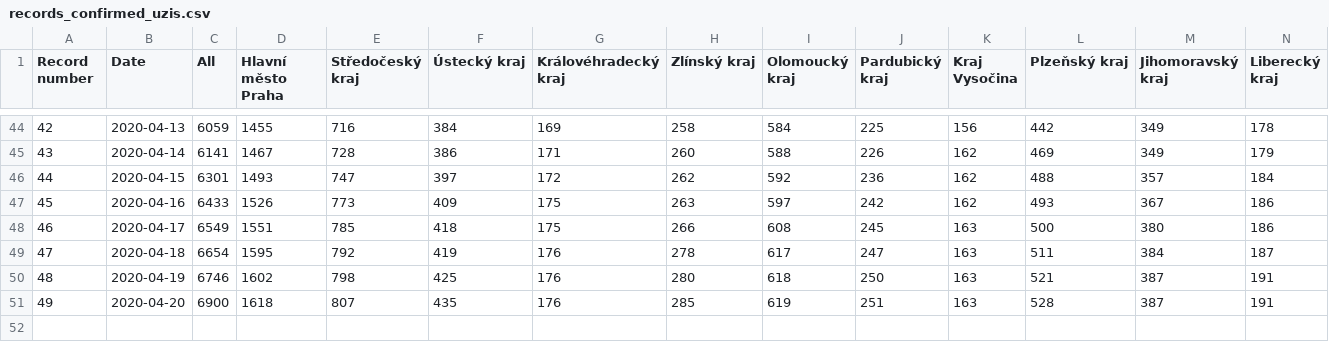
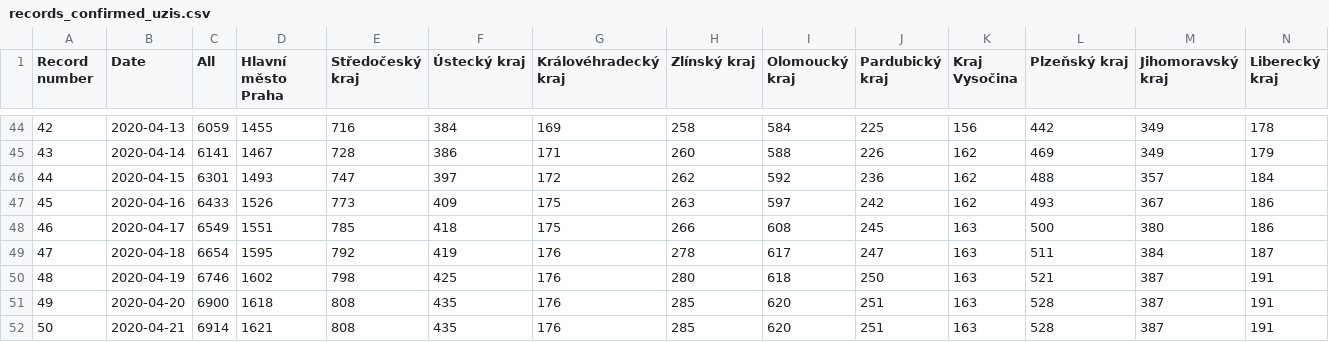
Before and after one commit to kukosek/czech-covid-db, a CSV file: uzis/records_confirmed_uzis.csv, drawn as a sheet; only a part is shown, gaps mark what is left out; rows hold the shown columns only; the diff names each change by its address in the sheet, - before the commit and + after, or states it on an @@ line.

```diff
--- a/uzis/records_confirmed_uzis.csv
+++ b/uzis/records_confirmed_uzis.csv
-E51 (Středočeský kraj): 807
+E51 (Středočeský kraj): 808
-I51 (Olomoucký kraj): 619
+I51 (Olomoucký kraj): 620
+row 52: 50 | 2020-04-21 | 6914 | 1621 | 808 | 435 | 176 | 285 | 620 | 251 | 163 | 528 | 387 | 191
```
Also changed, not shown: uzis/records_confirmed-agegroups_uzis.csv, uzis/records_deaths_uzis.csv, 3 other files.
